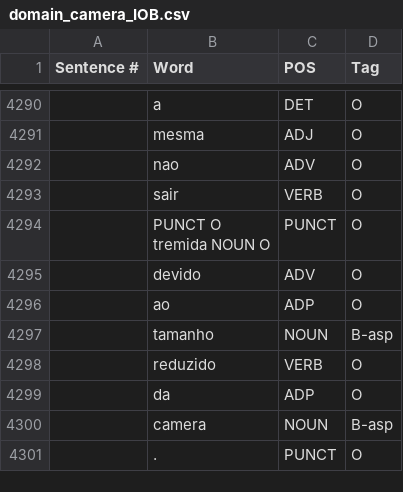
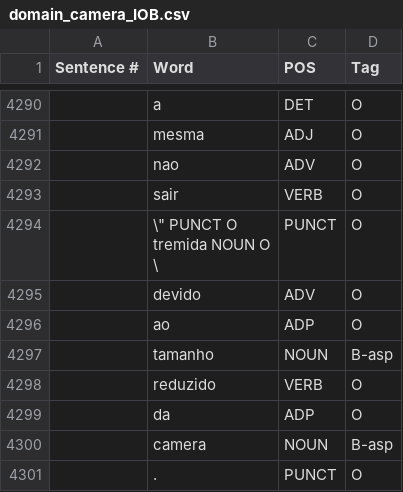
Before and after one commit to mtarcinalli/Implicit-opinion-aspect-clues-in-Portuguese-texts, a CSV file: datasets/domain_camera_IOB.csv, drawn as a sheet; only a part is shown, gaps mark what is left out; ↵ is a line break in a cell; the diff names each change by its address in the sheet, - before the commit and + after, or states it on an @@ line.

Commit message:
Update domain_camera_IOB.csv

```diff
--- a/datasets/domain_camera_IOB.csv
+++ b/datasets/domain_camera_IOB.csv
-B4294 (Word): PUNCT O ↵ tremida NOUN O
+B4294 (Word): \" PUNCT O ↵ tremida NOUN O ↵ \
```
